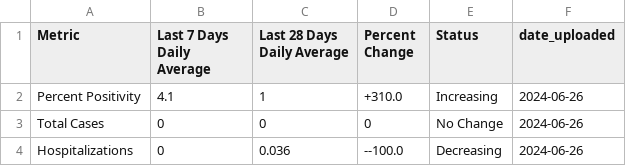
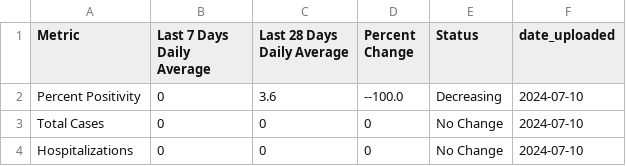
Before and after one commit to h-hedman/scph, a CSV file: covid-19/output-data/summary_28d_and_7d_table_eng.csv, drawn as a sheet.

Commit message:
Add files via upload

```diff
--- a/covid-19/output-data/summary_28d_and_7d_table_eng.csv
+++ b/covid-19/output-data/summary_28d_and_7d_table_eng.csv
@@ -1,4 +1,4 @@
 "Metric","Last 7 Days Daily Average","Last 28 Days Daily Average","Percent Change","Status","date_uploaded"
-"Percent Positivity",4.1,1,"+310.0","Increasing",2024-06-26
-"Total Cases",0,0,"0","No Change",2024-06-26
-"Hospitalizations",0,0.036,"--100.0","Decreasing",2024-06-26
+"Percent Positivity",0,3.6,"--100.0","Decreasing",2024-07-10
+"Total Cases",0,0,"0","No Change",2024-07-10
+"Hospitalizations",0,0,"0","No Change",2024-07-10
```
Also changed, not shown: covid-19/output-data/count_table_esp.csv, covid-19/output-data/hospitalizations_6mo_prior.csv, 4 other files.
